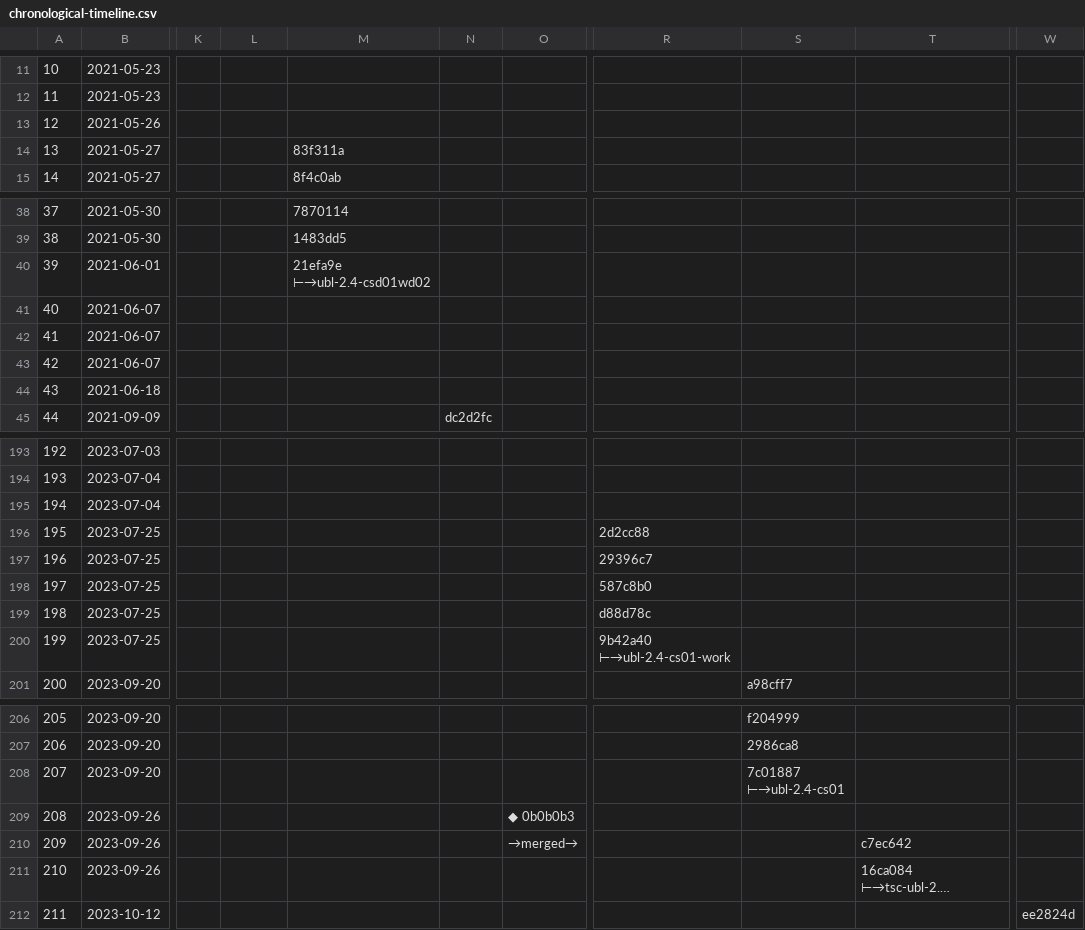
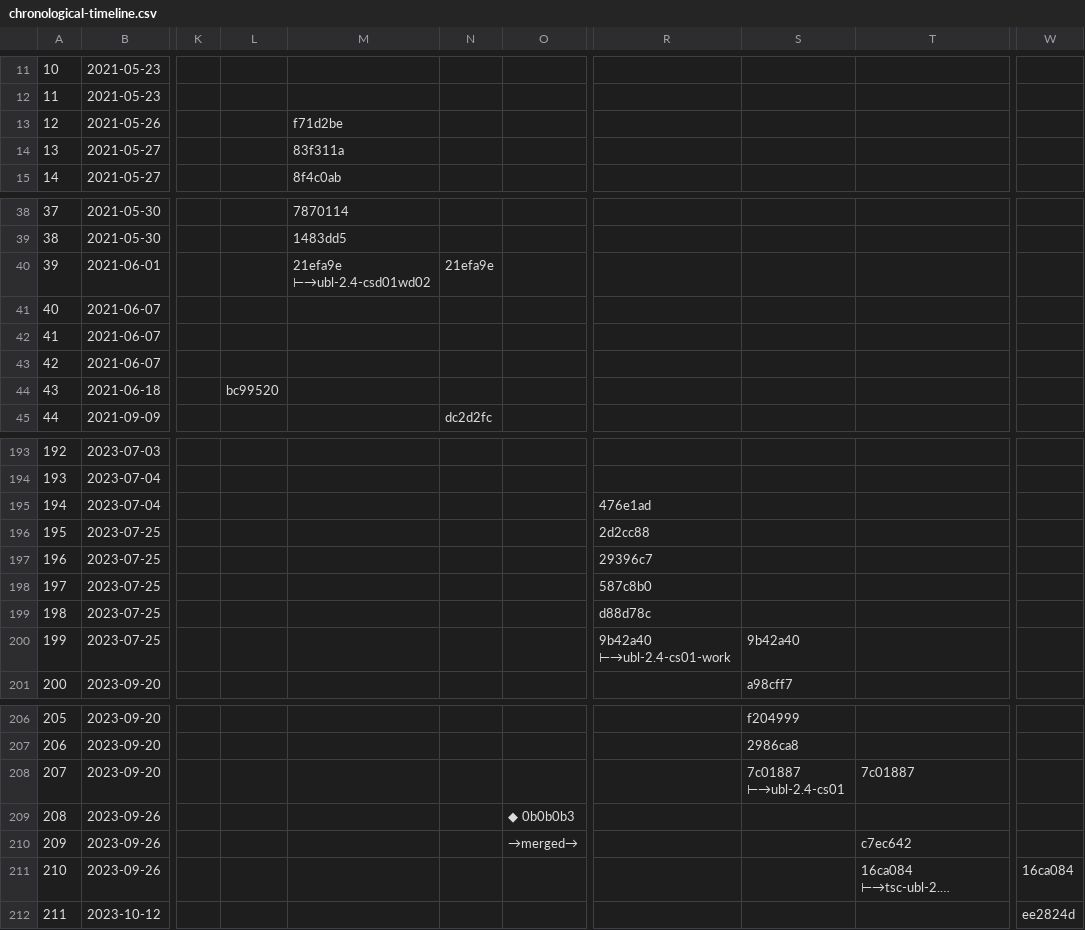
Before and after one commit to kduvekot/ubl, a CSV file: analysis/chronological-timeline.csv, drawn as a sheet; only a part is shown, gaps mark what is left out; long unchanged cells end in …; the diff covers the shown part only; the diff names each change by its address in the sheet, - before the commit and + after, or states it on an @@ line.

```diff
--- a/analysis/chronological-timeline.csv
+++ b/analysis/chronological-timeline.csv
-M13: (empty)
+M13: f71d2be
-N40: (empty)
+N40: 21efa9e
-L44: (empty)
+L44: bc99520
-R195: (empty)
+R195: 476e1ad
-S200: (empty)
+S200: 9b42a40
-T208: (empty)
+T208: 7c01887
-W211: (empty)
+W211: 16ca084
```
Also changed, not shown: 12 edited cells elsewhere in this file.
